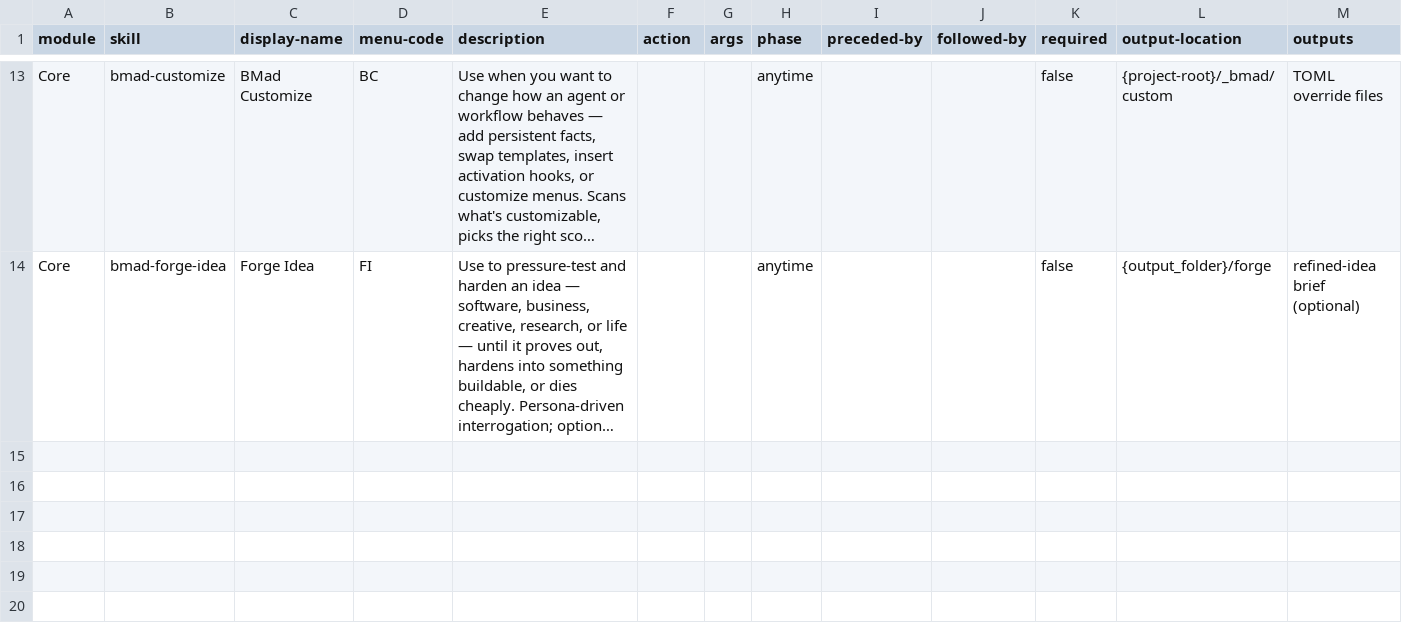
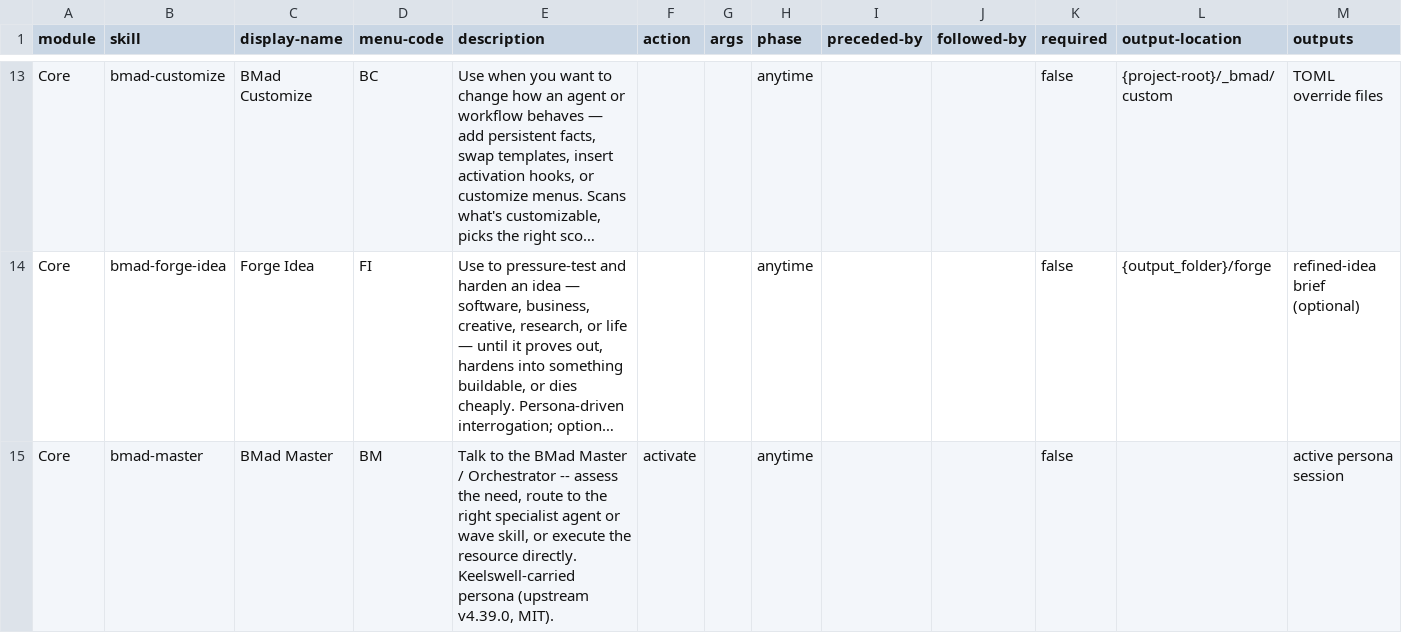
Before and after one commit to rlquigley/keelswell, a CSV file: _bmad/core/module-help.csv, drawn as a sheet; only a part is shown, gaps mark what is left out; long unchanged cells end in …; the diff names each change by its address in the sheet, - before the commit and + after, or states it on an @@ line.

Commit message:
feat: v0.2.0 agent expansion + DF-1 rider (3 custom agents, 2 carried-persona launchers)
Adds three custom agents (Bayle Domon/billing, Juilin Sandar/appsec, Jain
Farstrider/performance) and two DF-1 rider launchers carrying previously
non-invokable personas (bmad-master/Rand al'Thor, bmad-agent-qa/Aviendha),
expanding the roster from 29 to 32 agents.

- config/agent-names.yaml(.default): +3 roster rows
- bmad-agent-qa SKILL.md self-references realigned from upstream Quinn to
  this repo's Aviendha resolution (bmm-qa collision, Checkpoint 8.1)
- _bmad/_config/bmad-help.csv + core/bmm module-help.csv: register the two
  DF-1 launchers (multi-capability/discoverability rationale); the 3
  single-persona customs stay unregistered per the sparse-catalog rule
- _bmad/custom/module-help.csv: new file cataloging the 3 new custom agents
- .claude-plugin/marketplace.json + skills/ mirror: 34 -> 39 entries, 0.2.0
- install.sh: count-agnostic recital lines, version bump to 0.2.0
- .gitignore + templates/.gitignore.template: allowlist the new custom
  module-help.csv
- README/CHANGELOG: roster count and 0.2.0 release notes

```diff
--- a/_bmad/core/module-help.csv
+++ b/_bmad/core/module-help.csv
+row 15: Core | bmad-master | BMad Master | BM | Talk to the BMad Master / Orchestrator -- assess the need, route to the right specialist agent or wave skill, or execute the resource directly. Keelswell-carried persona (upstream v4.39.0, MIT). | activate |  | anytime |  |  | false |  | active persona session
```
Also changed, not shown: _bmad/_config/bmad-help.csv, _bmad/bmm/module-help.csv, 26 other files.
